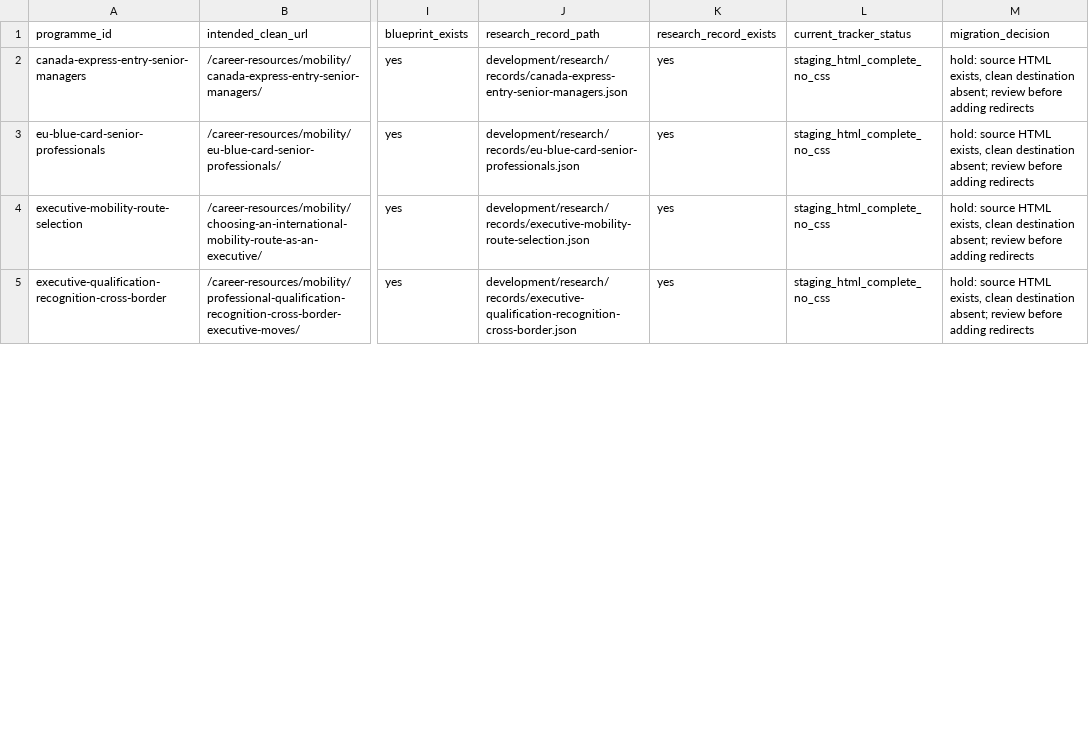
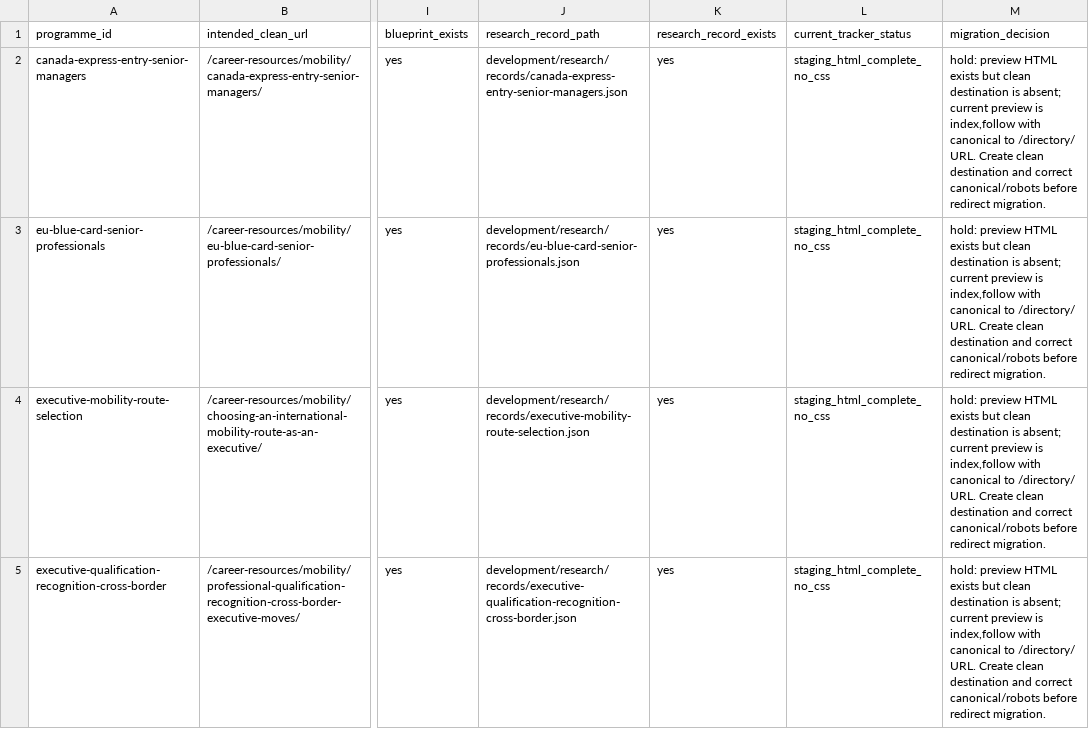
Before and after one commit to Danmoneynnhfbn/KOV-CAREER-AGENCY-1, a CSV file: development/STAGE-7-TRACKER-ONLY-ROUTES.csv, drawn as a sheet; only a part is shown, gaps mark what is left out; the diff covers the shown part only; the diff names each change by its address in the sheet, - before the commit and + after, or states it on an @@ line.

Commit message:
Correct 13 tracker-only route findings: all preview HTML exists

```diff
--- a/development/STAGE-7-TRACKER-ONLY-ROUTES.csv
+++ b/development/STAGE-7-TRACKER-ONLY-ROUTES.csv
-M2:M5 (migration_decision): hold: source HTML exists, clean destination absent; review before adding redirects
+M2:M5 (migration_decision): hold: preview HTML exists but clean destination is absent; current preview is index,follow with canonical to /directory/ URL. Create clean destination and correct canonical/robots before redirect migration.
```
Also changed, not shown: 9 edited cells elsewhere in this file.
